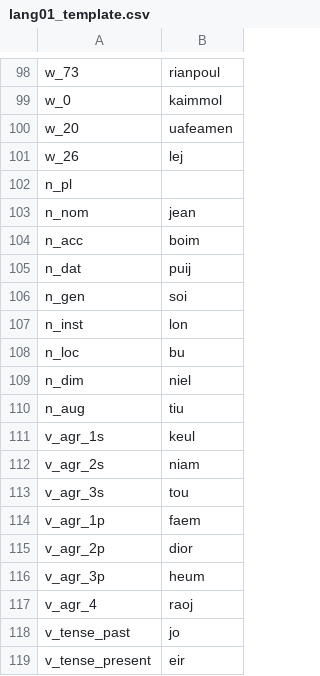
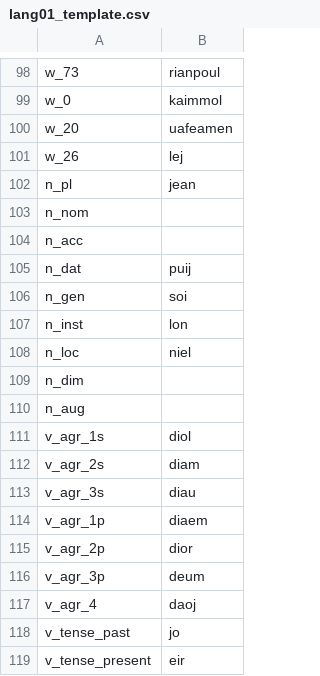
Before and after one commit to dashtaisen/mini_projects_complete, a CSV file: word_generator/constraints/lang01_template.csv, drawn as a sheet; only a part is shown, gaps mark what is left out; the diff covers the shown part only.

```diff
--- a/word_generator/constraints/lang01_template.csv
+++ b/word_generator/constraints/lang01_template.csv
@@ -101,5 +101,5 @@ w_20,uafeamen
 w_26,lej
-n_pl,
-n_nom,jean
-n_acc,boim
+n_pl,jean
+n_nom,
+n_acc,
 n_dat,puij
@@ -107,12 +107,12 @@ n_gen,soi
 n_inst,lon
-n_loc,bu
-n_dim,niel
-n_aug,tiu
-v_agr_1s,keul
-v_agr_2s,niam
-v_agr_3s,tou
-v_agr_1p,faem
+n_loc,niel
+n_dim,
+n_aug,
+v_agr_1s,diol
+v_agr_2s,diam
+v_agr_3s,diau
+v_agr_1p,diaem
 v_agr_2p,dior
-v_agr_3p,heum
-v_agr_4,raoj
+v_agr_3p,deum
+v_agr_4,daoj
 v_tense_past,jo
```
Also changed, not shown: 14 edited cells elsewhere in this file.
